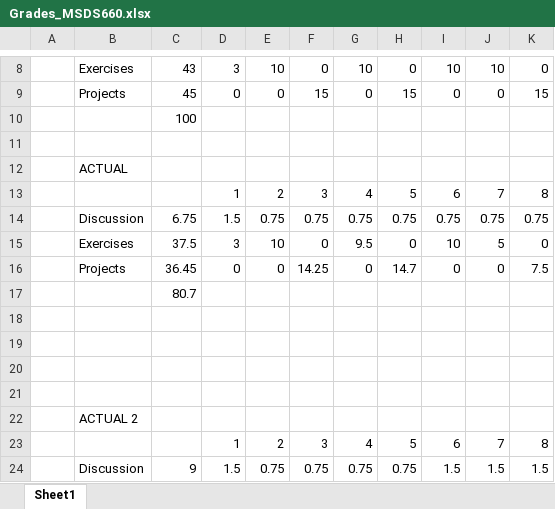
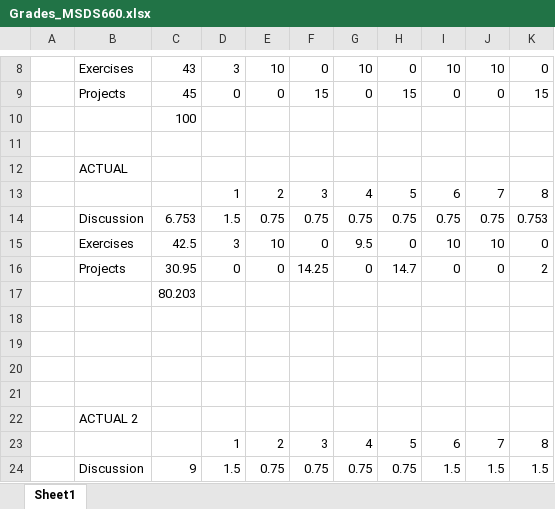
Before and after one commit to jeremyabeard5/MSDS660, an Excel workbook: Grades_MSDS660.xlsx, sheet Sheet1, drawn as a sheet; only a part is shown, gaps mark what is left out; values as stored, in another font and other column widths than the file's, no borders; the diff names each change by its address in the sheet, - before the commit and + after, or states it on an @@ line.

```diff
--- a/Grades_MSDS660.xlsx (sheet Sheet1)
+++ b/Grades_MSDS660.xlsx (sheet Sheet1)
-C14: 6.75
+C14: 6.753
-K14: 0.75
+K14: 0.753
-C15: 37.5
+C15: 42.5
-J15: 5
+J15: 10
-C16: 36.45
+C16: 30.95
-K16: 7.5
+K16: 2
-C17: 80.7
+C17: 80.203
```
Also changed, not shown: 2 other files.
